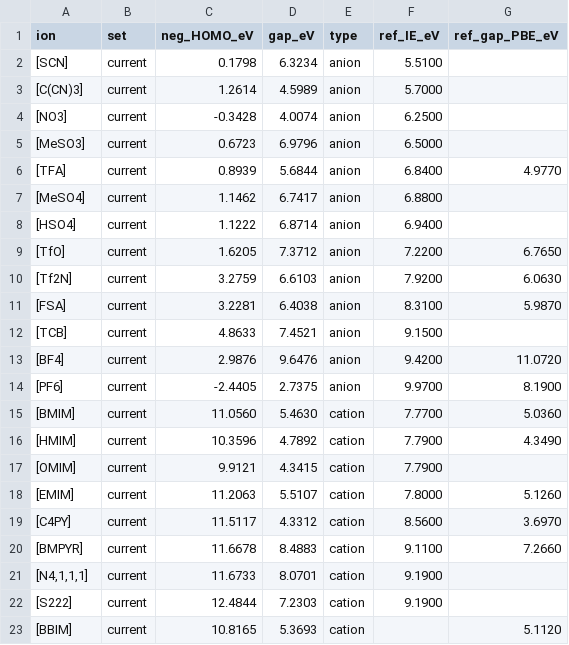
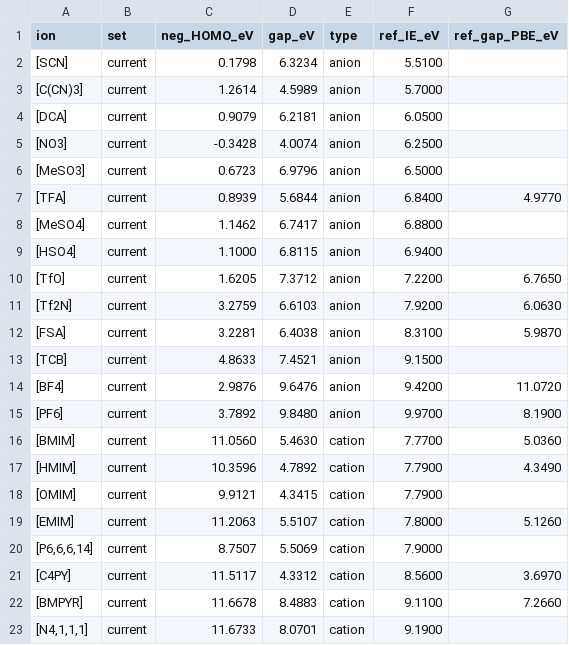
Before and after one commit to ragilzakaria/il-co2-prediction, a CSV file: data/processed/checks/descriptors_vs_literature.csv, drawn as a sheet; only a part is shown; the shorter side is filled out with more unchanged rows.

```diff
--- a/data/processed/checks/descriptors_vs_literature.csv
+++ b/data/processed/checks/descriptors_vs_literature.csv
@@ -3,2 +3,3 @@ ion,set,neg_HOMO_eV,gap_eV,type,ref_IE_eV,ref_gap_PBE_eV
 [C(CN)3],current,1.2614,4.5989,anion,5.7000,
+[DCA],current,0.9079,6.2181,anion,6.0500,
 [NO3],current,-0.3428,4.0074,anion,6.2500,
@@ -7,3 +8,3 @@ ion,set,neg_HOMO_eV,gap_eV,type,ref_IE_eV,ref_gap_PBE_eV
 [MeSO4],current,1.1462,6.7417,anion,6.8800,
-[HSO4],current,1.1222,6.8714,anion,6.9400,
+[HSO4],current,1.1000,6.8115,anion,6.9400,
 [TfO],current,1.6205,7.3712,anion,7.2200,6.7650
@@ -13,3 +14,3 @@ ion,set,neg_HOMO_eV,gap_eV,type,ref_IE_eV,ref_gap_PBE_eV
 [BF4],current,2.9876,9.6476,anion,9.4200,11.0720
-[PF6],current,-2.4405,2.7375,anion,9.9700,8.1900
+[PF6],current,3.7892,9.8480,anion,9.9700,8.1900
 [BMIM],current,11.0560,5.4630,cation,7.7700,5.0360
@@ -18,2 +19,3 @@ ion,set,neg_HOMO_eV,gap_eV,type,ref_IE_eV,ref_gap_PBE_eV
 [EMIM],current,11.2063,5.5107,cation,7.8000,5.1260
+"[P6,6,6,14]",current,8.7507,5.5069,cation,7.9000,
 [C4PY],current,11.5117,4.3312,cation,8.5600,3.6970
```
Also changed, not shown: data/processed/dft_descriptors_r2scan3c.csv, 23 other files.
